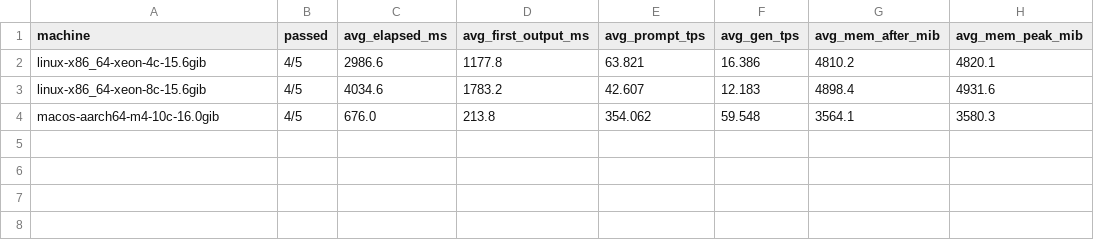
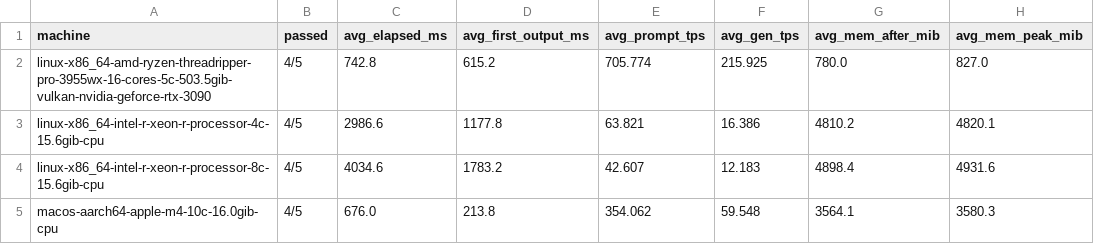
Before and after one commit to syllabix-ai/syllabix, a CSV file: docs/workload_benchmark/llm-lfm2.5-2.6b.csv, drawn as a sheet.

```diff
--- a/docs/workload_benchmark/llm-lfm2.5-2.6b.csv
+++ b/docs/workload_benchmark/llm-lfm2.5-2.6b.csv
@@ -1,4 +1,5 @@
 machine,passed,avg_elapsed_ms,avg_first_output_ms,avg_prompt_tps,avg_gen_tps,avg_mem_after_mib,avg_mem_peak_mib
-linux-x86_64-xeon-4c-15.6gib,4/5,2986.6,1177.8,63.821,16.386,4810.2,4820.1
-linux-x86_64-xeon-8c-15.6gib,4/5,4034.6,1783.2,42.607,12.183,4898.4,4931.6
-macos-aarch64-m4-10c-16.0gib,4/5,676.0,213.8,354.062,59.548,3564.1,3580.3
+linux-x86_64-amd-ryzen-threadripper-pro-3955wx-16-cores-5c-503.5gib-vulkan-nvidia-geforce-rtx-3090,4/5,742.8,615.2,705.774,215.925,780.0,827.0
+linux-x86_64-intel-r-xeon-r-processor-4c-15.6gib-cpu,4/5,2986.6,1177.8,63.821,16.386,4810.2,4820.1
+linux-x86_64-intel-r-xeon-r-processor-8c-15.6gib-cpu,4/5,4034.6,1783.2,42.607,12.183,4898.4,4931.6
+macos-aarch64-apple-m4-10c-16.0gib-cpu,4/5,676.0,213.8,354.062,59.548,3564.1,3580.3
```
Also changed, not shown: docs/workload_benchmark/llm-lfm2.5-230m.csv, docs/workload_benchmark/llm-llama-3.2-1b.csv, 17 other files.
